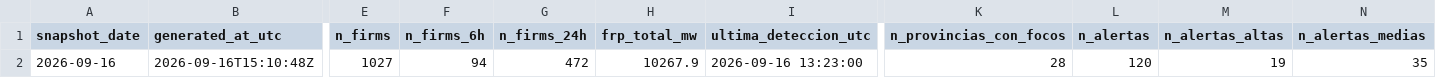
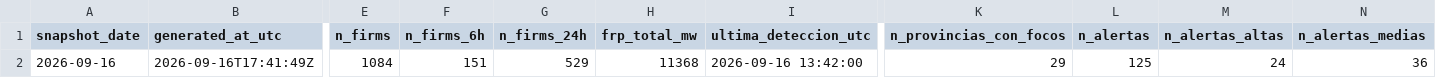
Before and after one commit to santiagomota/visor-fuego, a CSV file: assets/history/dashboard_history.csv, drawn as a sheet; only a part is shown, gaps mark what is left out; the diff covers the shown part only; the diff names each change by its address in the sheet, - before the commit and + after, or states it on an @@ line.

```diff
--- a/assets/history/dashboard_history.csv
+++ b/assets/history/dashboard_history.csv
-B2 (generated_at_utc): 2026-09-16T15:10:48Z
+B2 (generated_at_utc): 2026-09-16T17:41:49Z
-E2 (n_firms): 1027
+E2 (n_firms): 1084
-F2 (n_firms_6h): 94
+F2 (n_firms_6h): 151
-G2 (n_firms_24h): 472
+G2 (n_firms_24h): 529
-H2 (frp_total_mw): 10267.9
+H2 (frp_total_mw): 11368
-I2 (ultima_deteccion_utc): 2026-09-16 13:23:00
+I2 (ultima_deteccion_utc): 2026-09-16 13:42:00
-K2 (n_provincias_con_focos): 28
+K2 (n_provincias_con_focos): 29
-L2 (n_alertas): 120
+L2 (n_alertas): 125
-M2 (n_alertas_altas): 19
+M2 (n_alertas_altas): 24
-N2 (n_alertas_medias): 35
+N2 (n_alertas_medias): 36
```
Also changed, not shown: 3 edited cells elsewhere in this file, assets/alerts/operational_alerts.csv, assets/history/firms_summary_provincias_history.csv, 30 other files.
